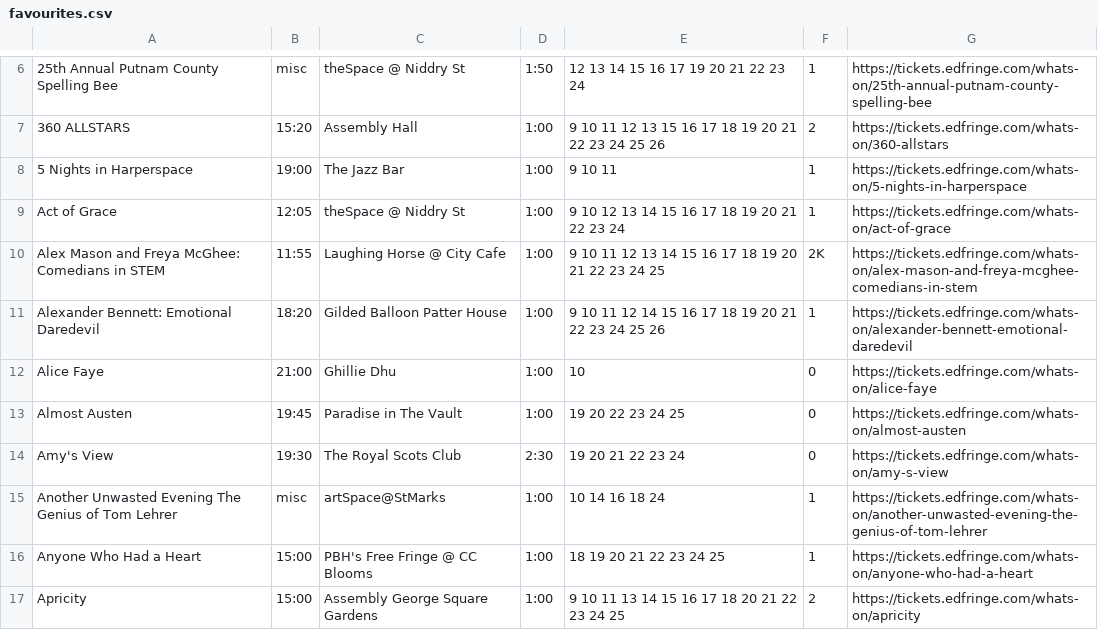
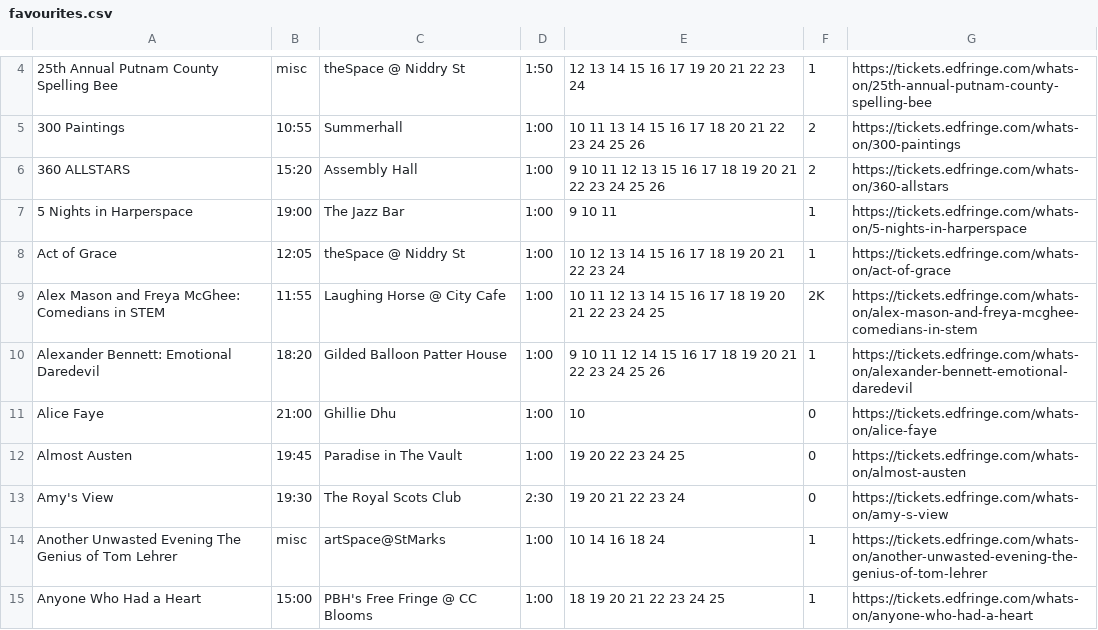
Before and after one commit to richardl62/fringe-favourites, a CSV file: favourites.csv, drawn as a sheet; only a part is shown, gaps mark what is left out; the shorter side is filled out with more unchanged rows; the diff covers the shown part only.

Commit message:
Update favourites

```diff
--- a/favourites.csv
+++ b/favourites.csv
@@ -6,6 +4,7 @@
 25th Annual Putnam County Spelling Bee,misc,theSpace @ Niddry St,1:50,12 13 14 15 16 17 19 20 21 22 23 24,1,https://tickets.edfringe.com/whats-on/25th-annual-putnam-county-spelling-bee
+300 Paintings,10:55,Summerhall,1:00,10 11 13 14 15 16 17 18 20 21 22 23 24 25 26,2,https://tickets.edfringe.com/whats-on/300-paintings
 360 ALLSTARS,15:20,Assembly Hall,1:00,9 10 11 12 13 15 16 17 18 19 20 21 22 23 24 25 26,2,https://tickets.edfringe.com/whats-on/360-allstars
 5 Nights in Harperspace,19:00,The Jazz Bar,1:00,9 10 11,1,https://tickets.edfringe.com/whats-on/5-nights-in-harperspace
-Act of Grace,12:05,theSpace @ Niddry St,1:00,9 10 12 13 14 15 16 17 18 19 20 21 22 23 24,1,https://tickets.edfringe.com/whats-on/act-of-grace
-Alex Mason and Freya McGhee: Comedians in STEM,11:55,Laughing Horse @ City Cafe,1:00,9 10 11 12 13 14 15 16 17 18 19 20 21 22 23 24 25,2K,https://tickets.edfringe.com/whats-on/alex-mason-and-freya-mcghee-comedians-in-stem
+Act of Grace,12:05,theSpace @ Niddry St,1:00,10 12 13 14 15 16 17 18 19 20 21 22 23 24,1,https://tickets.edfringe.com/whats-on/act-of-grace
+Alex Mason and Freya McGhee: Comedians in STEM,11:55,Laughing Horse @ City Cafe,1:00,10 11 12 13 14 15 16 17 18 19 20 21 22 23 24 25,2K,https://tickets.edfringe.com/whats-on/alex-mason-and-freya-mcghee-comedians-in-stem
 Alexander Bennett: Emotional Daredevil,18:20,Gilded Balloon Patter House,1:00,9 10 11 12 14 15 16 17 18 19 20 21 22 23 24 25 26,1,https://tickets.edfringe.com/whats-on/alexander-bennett-emotional-daredevil
```
Also changed, not shown: 5 added rows, 2 removed rows and 10 edited cells elsewhere in this file, 6 other files.
